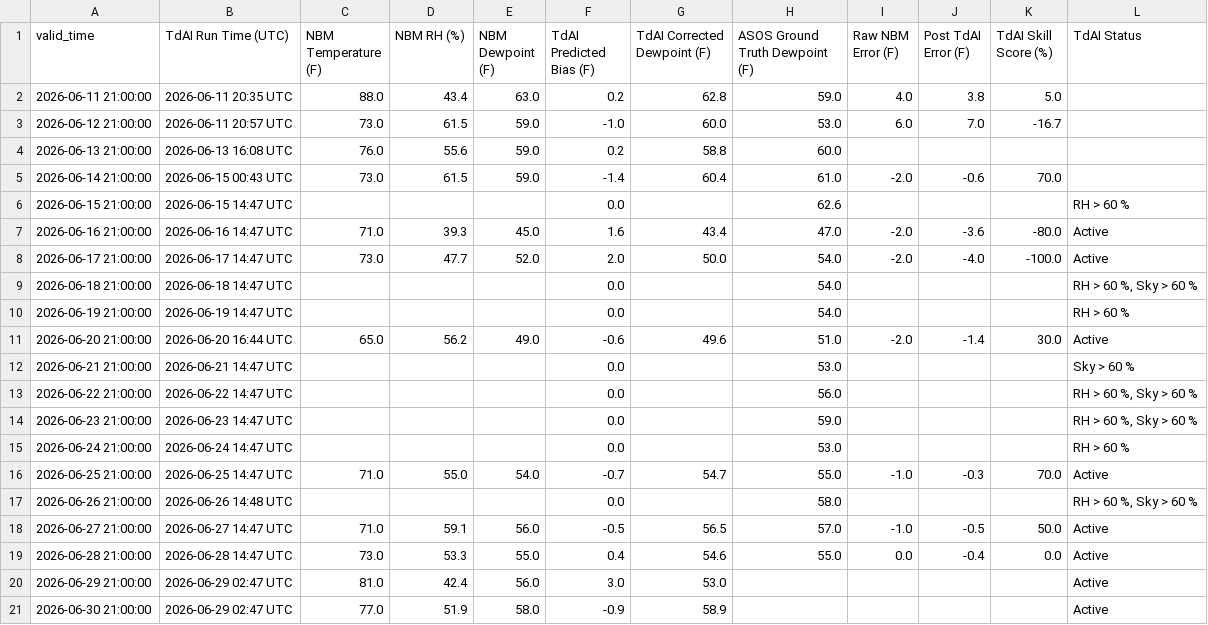
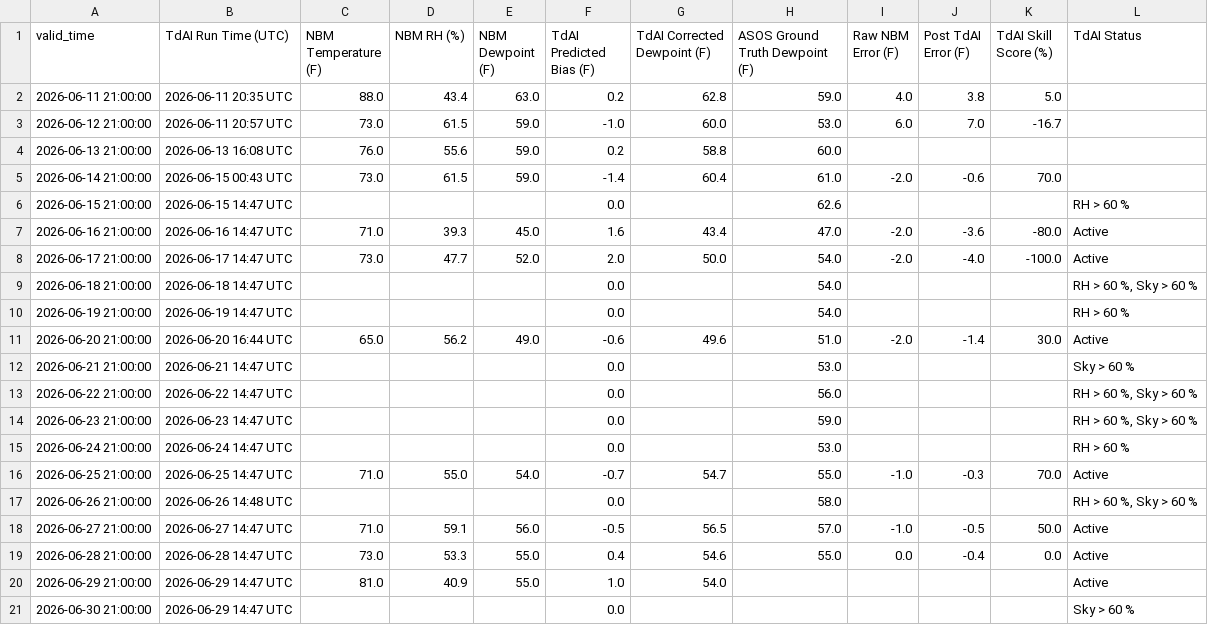
Before and after one commit to sean838432/TdAI, a CSV file: operational_log.csv, drawn as a sheet.

```diff
--- a/operational_log.csv
+++ b/operational_log.csv
@@ -19,3 +19,3 @@ valid_time,TdAI Run Time (UTC),NBM Temperature (F),NBM RH (%),NBM Dewpoint (F),T
 2026-06-28 21:00:00,2026-06-28 14:47 UTC,73.0,53.3,55.0,0.4,54.6,55.0,0.0,-0.4,0.0,Active
-2026-06-29 21:00:00,2026-06-29 02:47 UTC,81.0,42.4,56.0,3.0,53.0,,,,,Active
-2026-06-30 21:00:00,2026-06-29 02:47 UTC,77.0,51.9,58.0,-0.9,58.9,,,,,Active
+2026-06-29 21:00:00,2026-06-29 14:47 UTC,81.0,40.9,55.0,1.0,54.0,,,,,Active
+2026-06-30 21:00:00,2026-06-29 14:47 UTC,,,,0.0,,,,,,Sky > 60 %
```
